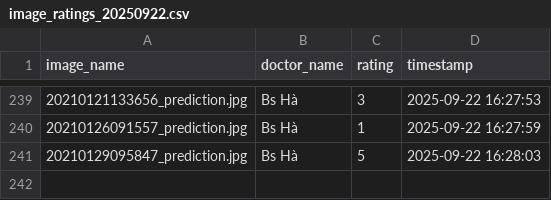
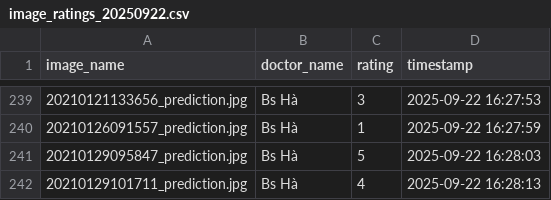
Before and after one commit to hoangphuct97/RT-DETR, a CSV file: ratings/image_ratings_20250922.csv, drawn as a sheet; only a part is shown, gaps mark what is left out; the diff names each change by its address in the sheet, - before the commit and + after, or states it on an @@ line.

Commit message:
Update ratings - 2025-09-22 16:28:13

```diff
--- a/ratings/image_ratings_20250922.csv
+++ b/ratings/image_ratings_20250922.csv
+row 242: 20210129101711_prediction.jpg | Bs Hà | 4 | 2025-09-22 16:28:13
```
